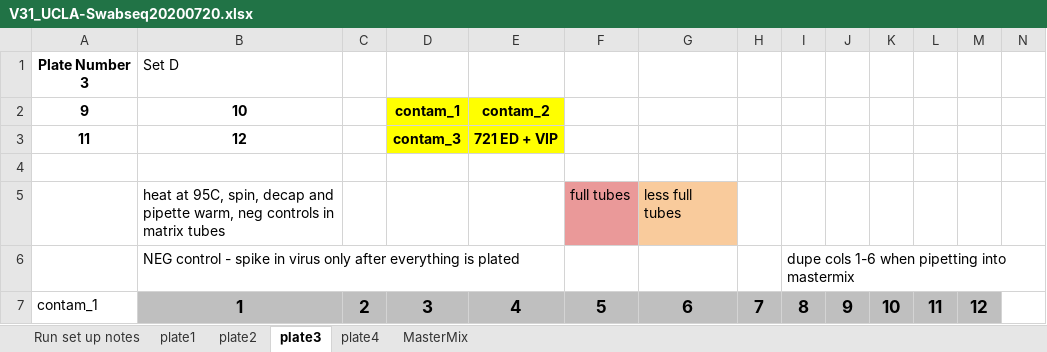
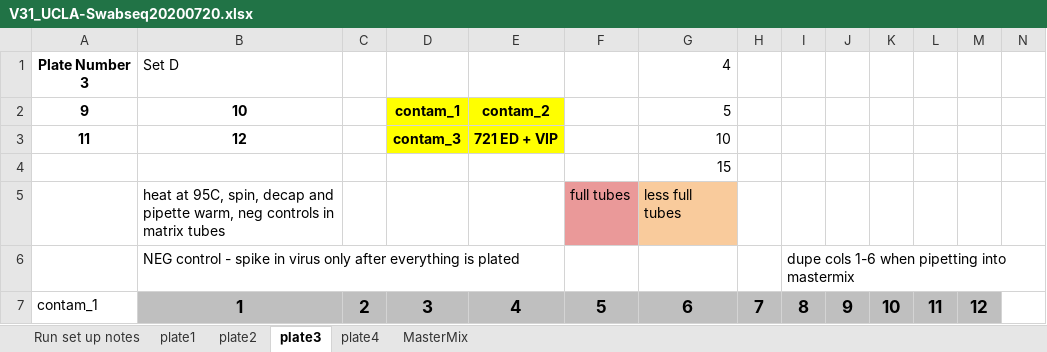
Before and after one commit to joshsbloom/swabseq, an Excel workbook: runs/v31/V31_UCLA-Swabseq20200720.xlsx, sheet plate3, drawn as a sheet; only a part is shown; values as stored, in another font and other column widths than the file's, no borders; charts and pictures not drawn; the diff names each change by its address in the sheet, - before the commit and + after, or states it on an @@ line.

```diff
--- a/runs/v31/V31_UCLA-Swabseq20200720.xlsx (sheet plate3)
+++ b/runs/v31/V31_UCLA-Swabseq20200720.xlsx (sheet plate3)
-G1: (empty)
+G1: 4
-G2: (empty)
+G2: 5
-G3: (empty)
+G3: 10
-G4: (empty)
+G4: 15
```
Also changed, not shown: sheet plate4, sheet Run set up notes, sheet plate1, sheet plate2, formulas that keep their value, charts or pictures, 28 other files.
